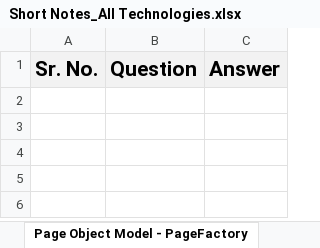
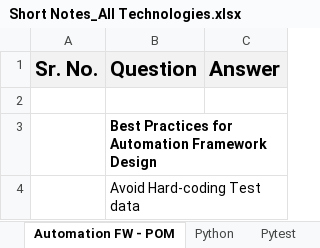
Before and after one commit to mayureshahirrao/MyNotes, an Excel workbook: Short Notes_All Technologies.xlsx, sheet Automation FW - POM, drawn as a sheet; values as stored, in another font and other column widths than the file's, no borders; the diff names each change by its address in the sheet, - before the commit and + after, or states it on an @@ line.

```diff
--- a/Short Notes_All Technologies.xlsx (sheet Automation FW - POM)
+++ b/Short Notes_All Technologies.xlsx (sheet Automation FW - POM)
-sheet tab: Page Object Model - PageFactory
+sheet tab: Automation FW - POM
+row 2: (empty)
+row 3:  | Best Practices for Automation Framework Design
+row 4:  | Avoid Hard-coding Test data
```
Also changed, not shown: sheet Playwright-python, other sheet tabs.
